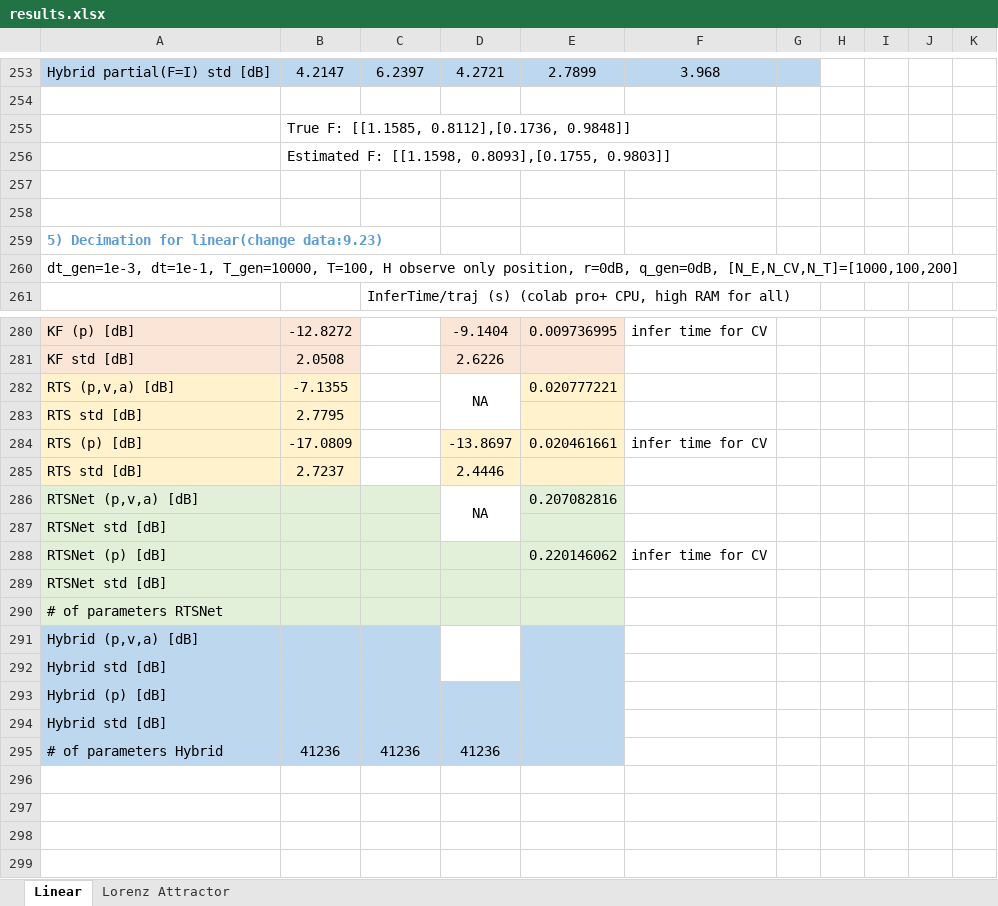
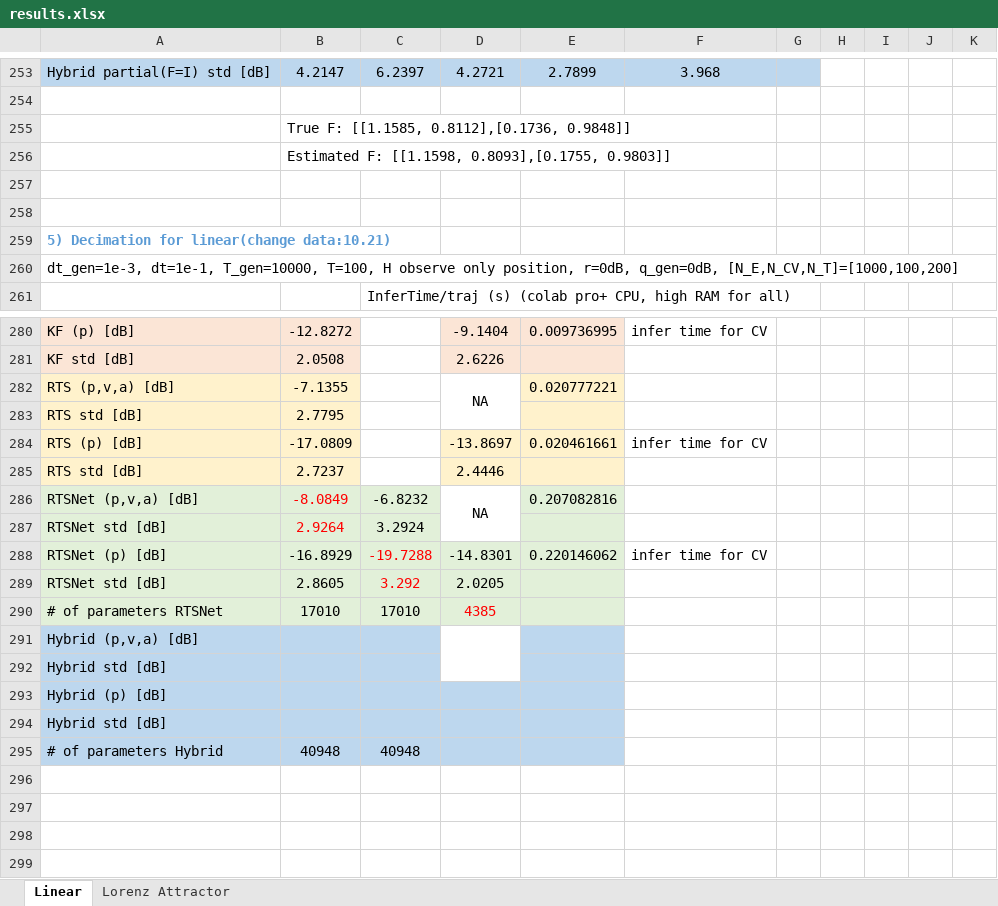
Before and after one commit to KalmanNet/RTSNet_TSP, an Excel workbook: results.xlsx, sheet Linear, drawn as a sheet; only a part is shown, gaps mark what is left out; values as stored, in another font and other column widths than the file's, no borders; removed rows and columns are numbered as before the commit, all else as after; the diff names each change by its address in the sheet, - before the commit and + after, or states it on an @@ line.

Commit message:
update pendulum model, and test linearCA

```diff
--- a/results.xlsx (sheet Linear)
+++ b/results.xlsx (sheet Linear)
-A259: 5) Decimation for linear(change data:9.23)
+A259: 5) Decimation for linear(change data:10.21)
-B286: (empty)
+B286: -8.0849
-C286: (empty)
+C286: -6.8232
-B287: (empty)
+B287: 2.9264
-C287: (empty)
+C287: 3.2924
-B288: (empty)
+B288: -16.8929
-C288: (empty)
+C288: -19.7288
-D288: (empty)
+D288: -14.8301
-row 289: RTSNet std [dB]
-row 290: # of parameters RTSNet
+row 289: RTSNet std [dB] | 2.8605 | 3.292 | 2.0205
+row 290: # of parameters RTSNet | 17010 | 17010 | 4385
-row 295: # of parameters Hybrid | 41236 | 41236 | 41236
+row 295: # of parameters Hybrid | 40948 | 40948
```
Also changed, not shown: 5 other files.
